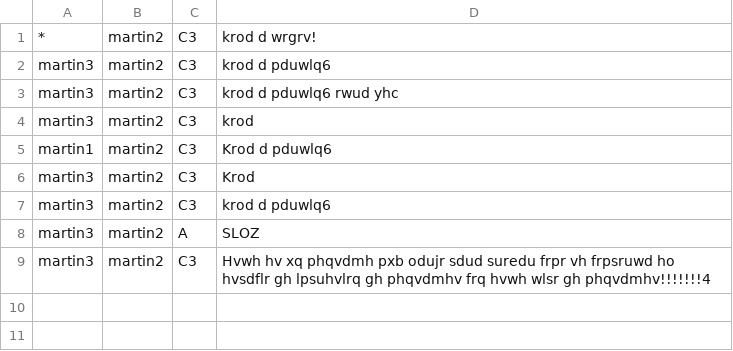
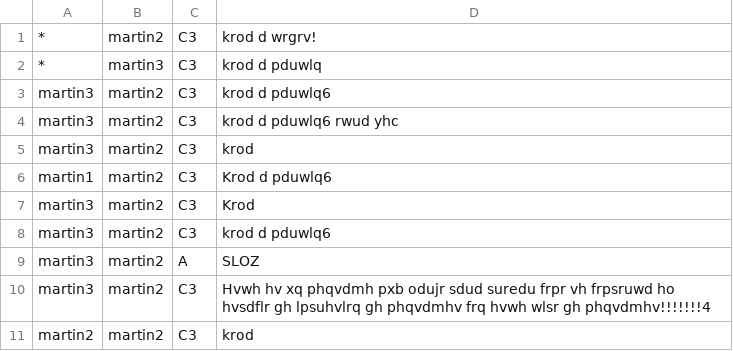
Before and after one commit to Joaquin5362656/Mensajes-Secretos, a CSV file: archivos csv/mensajes.csv, drawn as a sheet; the diff names each change by its address in the sheet, - before the commit and + after, or states it on an @@ line.

```diff
--- a/archivos csv/mensajes.csv
+++ b/archivos csv/mensajes.csv
+row 2: * | martin3 | C3 | krod d pduwlq
+row 11: martin2 | martin2 | C3 | krod
```
Also changed, not shown: 1 other file.
